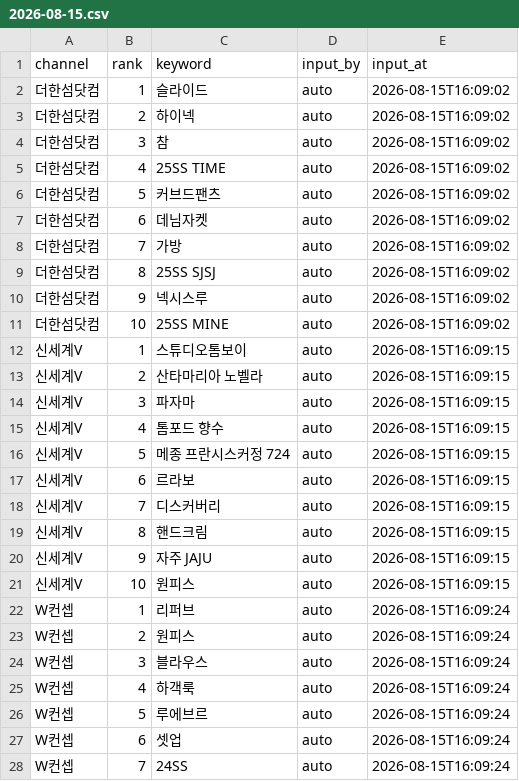
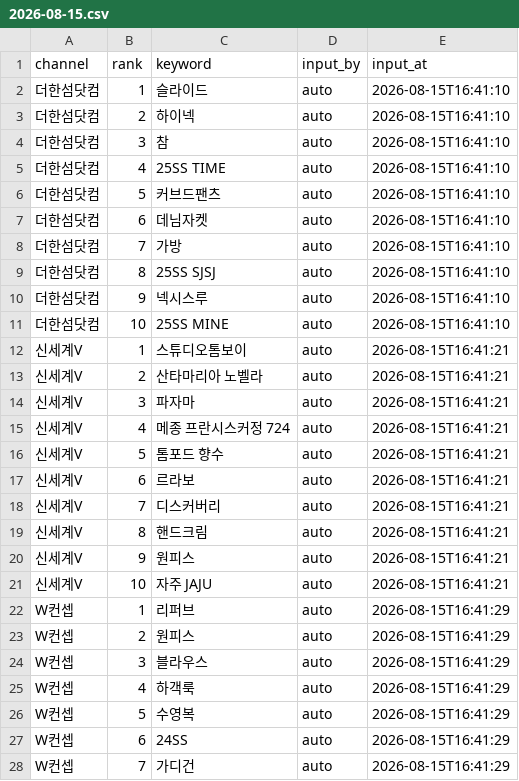
Before and after one commit to performanceteam12-sketch/babathe-trend-dashboard, a CSV file: data/app_search/2026-08-15.csv, drawn as a sheet; only a part is shown; the diff covers the shown part only.

```diff
--- a/data/app_search/2026-08-15.csv
+++ b/data/app_search/2026-08-15.csv
@@ -1,28 +1,28 @@
 channel,rank,keyword,input_by,input_at
-더한섬닷컴,1,슬라이드,auto,2026-08-15T16:09:02
-더한섬닷컴,2,하이넥,auto,2026-08-15T16:09:02
-더한섬닷컴,3,참,auto,2026-08-15T16:09:02
-더한섬닷컴,4,25SS TIME,auto,2026-08-15T16:09:02
-더한섬닷컴,5,커브드팬츠,auto,2026-08-15T16:09:02
-더한섬닷컴,6,데님자켓,auto,2026-08-15T16:09:02
-더한섬닷컴,7,가방,auto,2026-08-15T16:09:02
-더한섬닷컴,8,25SS SJSJ,auto,2026-08-15T16:09:02
-더한섬닷컴,9,넥시스루,auto,2026-08-15T16:09:02
-더한섬닷컴,10,25SS MINE,auto,2026-08-15T16:09:02
-신세계V,1,스튜디오톰보이,auto,2026-08-15T16:09:15
-신세계V,2,산타마리아 노벨라,auto,2026-08-15T16:09:15
-신세계V,3,파자마,auto,2026-08-15T16:09:15
-신세계V,4,톰포드 향수,auto,2026-08-15T16:09:15
-신세계V,5,메종 프란시스커정 724,auto,2026-08-15T16:09:15
-신세계V,6,르라보,auto,2026-08-15T16:09:15
-신세계V,7,디스커버리,auto,2026-08-15T16:09:15
-신세계V,8,핸드크림,auto,2026-08-15T16:09:15
-신세계V,9,자주 JAJU,auto,2026-08-15T16:09:15
-신세계V,10,원피스,auto,2026-08-15T16:09:15
-W컨셉,1,리퍼브,auto,2026-08-15T16:09:24
-W컨셉,2,원피스,auto,2026-08-15T16:09:24
-W컨셉,3,블라우스,auto,2026-08-15T16:09:24
-W컨셉,4,하객룩,auto,2026-08-15T16:09:24
-W컨셉,5,루에브르,auto,2026-08-15T16:09:24
-W컨셉,6,셋업,auto,2026-08-15T16:09:24
-W컨셉,7,24SS,auto,2026-08-15T16:09:24
+더한섬닷컴,1,슬라이드,auto,2026-08-15T16:41:10
+더한섬닷컴,2,하이넥,auto,2026-08-15T16:41:10
+더한섬닷컴,3,참,auto,2026-08-15T16:41:10
+더한섬닷컴,4,25SS TIME,auto,2026-08-15T16:41:10
+더한섬닷컴,5,커브드팬츠,auto,2026-08-15T16:41:10
+더한섬닷컴,6,데님자켓,auto,2026-08-15T16:41:10
+더한섬닷컴,7,가방,auto,2026-08-15T16:41:10
+더한섬닷컴,8,25SS SJSJ,auto,2026-08-15T16:41:10
+더한섬닷컴,9,넥시스루,auto,2026-08-15T16:41:10
+더한섬닷컴,10,25SS MINE,auto,2026-08-15T16:41:10
+신세계V,1,스튜디오톰보이,auto,2026-08-15T16:41:21
+신세계V,2,산타마리아 노벨라,auto,2026-08-15T16:41:21
+신세계V,3,파자마,auto,2026-08-15T16:41:21
+신세계V,4,메종 프란시스커정 724,auto,2026-08-15T16:41:21
+신세계V,5,톰포드 향수,auto,2026-08-15T16:41:21
+신세계V,6,르라보,auto,2026-08-15T16:41:21
+신세계V,7,디스커버리,auto,2026-08-15T16:41:21
+신세계V,8,핸드크림,auto,2026-08-15T16:41:21
+신세계V,9,원피스,auto,2026-08-15T16:41:21
+신세계V,10,자주 JAJU,auto,2026-08-15T16:41:21
+W컨셉,1,리퍼브,auto,2026-08-15T16:41:29
+W컨셉,2,원피스,auto,2026-08-15T16:41:29
+W컨셉,3,블라우스,auto,2026-08-15T16:41:29
+W컨셉,4,하객룩,auto,2026-08-15T16:41:29
+W컨셉,5,수영복,auto,2026-08-15T16:41:29
+W컨셉,6,24SS,auto,2026-08-15T16:41:29
+W컨셉,7,가디건,auto,2026-08-15T16:41:29
```
Also changed, not shown: 23 edited cells elsewhere in this file.
